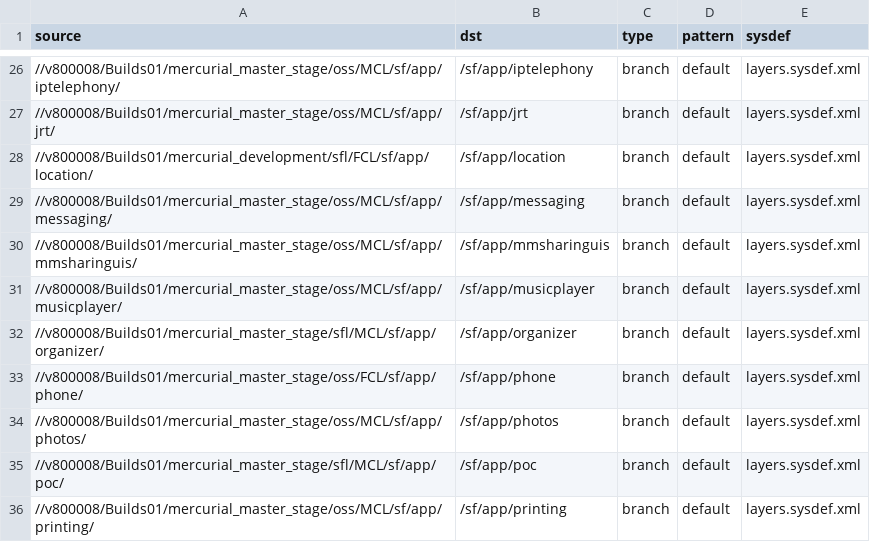
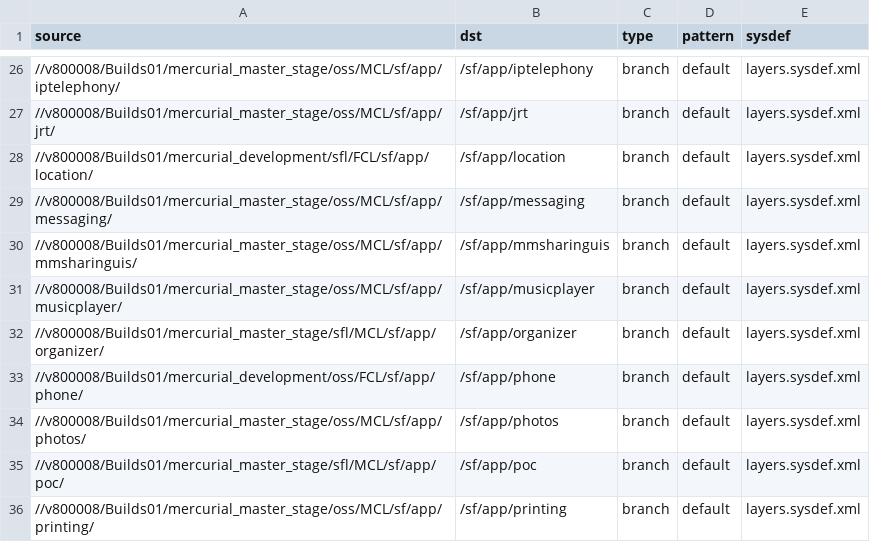
Before and after one commit to SymbianSource/oss.FCL.sftools.fbf.projects.platforms, a CSV file: symbian3/split/sources_staging_fcl.csv, drawn as a sheet; only a part is shown, gaps mark what is left out.

Commit message:
symbian3 split sources_staging_fcl.csv - take phone FCL from mercurial_development

```diff
--- a/symbian3/split/sources_staging_fcl.csv
+++ b/symbian3/split/sources_staging_fcl.csv
@@ -32,3 +32,3 @@ source,dst,type,pattern,sysdef
 //v800008/Builds01/mercurial_master_stage/sfl/MCL/sf/app/organizer/,/sf/app/organizer,branch,default,layers.sysdef.xml
-//v800008/Builds01/mercurial_master_stage/oss/FCL/sf/app/phone/,/sf/app/phone,branch,default,layers.sysdef.xml
+//v800008/Builds01/mercurial_development/oss/FCL/sf/app/phone/,/sf/app/phone,branch,default,layers.sysdef.xml
 //v800008/Builds01/mercurial_master_stage/oss/MCL/sf/app/photos/,/sf/app/photos,branch,default,layers.sysdef.xml
```
